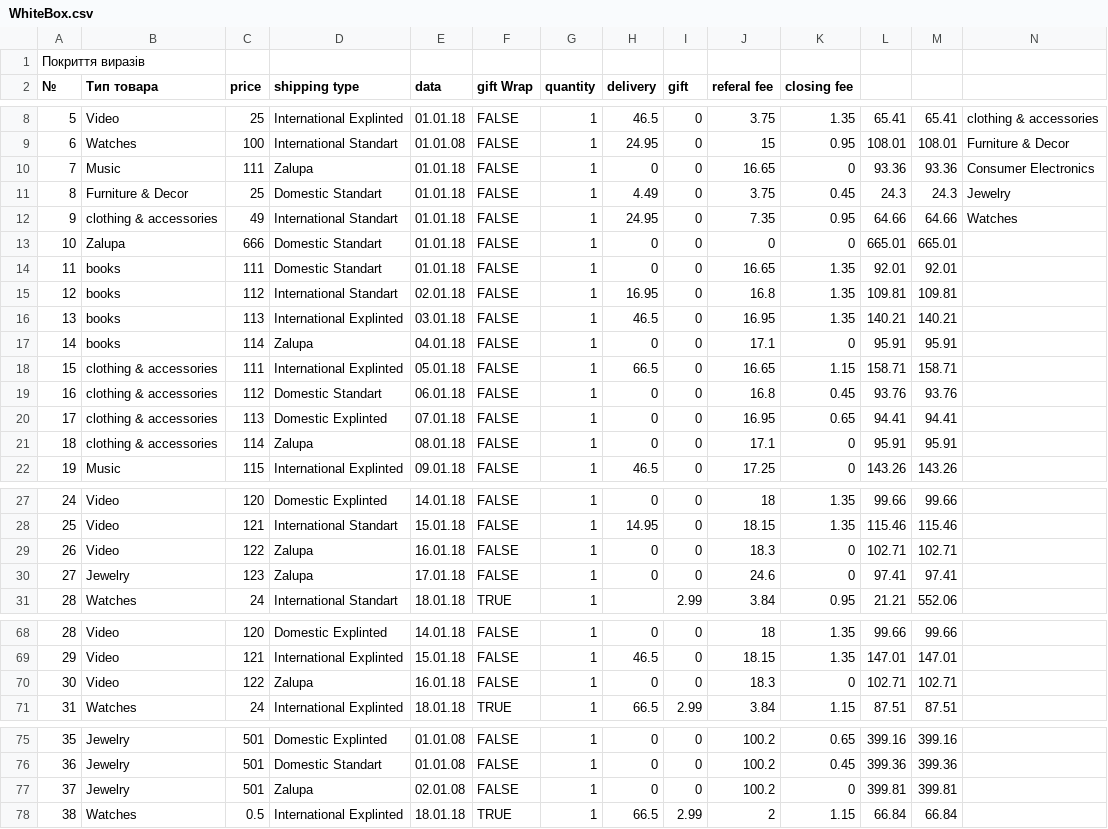
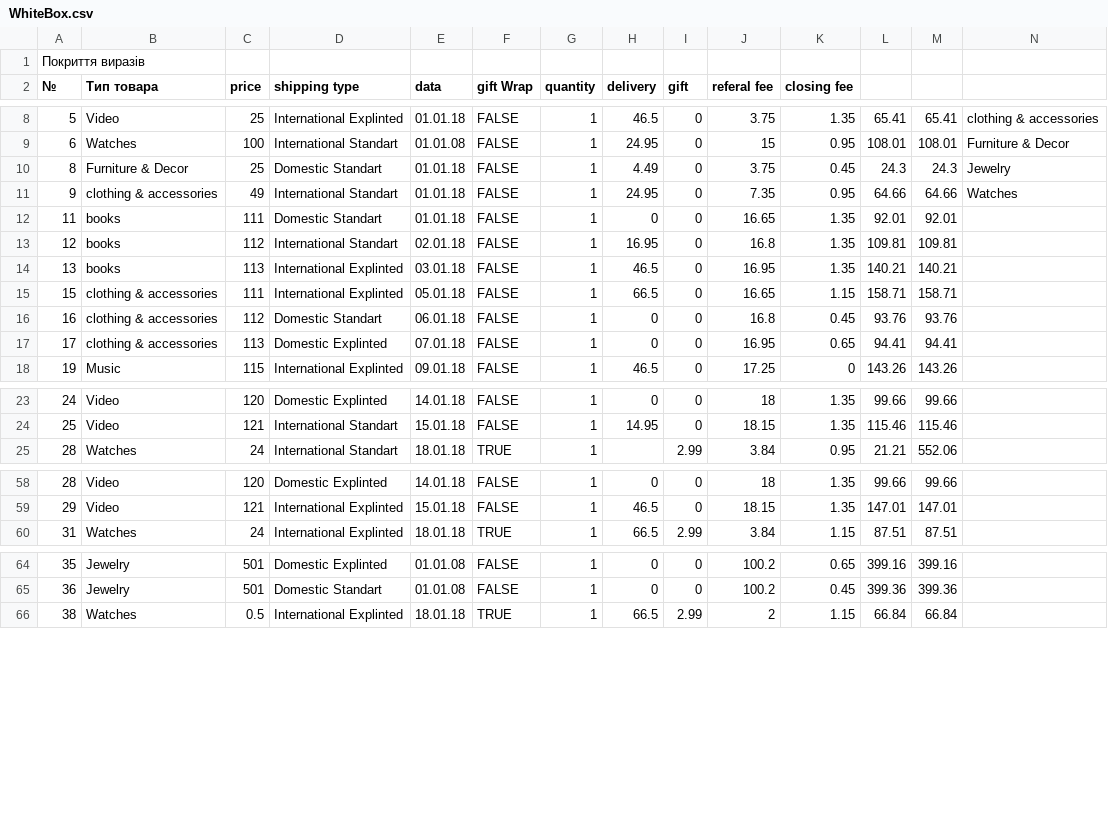
Before and after one commit to BartWeyder/Temporary, a CSV file: CodeGenerator/WhiteBox.csv, drawn as a sheet; only a part is shown, gaps mark what is left out; rows hold the shown columns only; the diff covers the shown part only; the diff names each change by its address in the sheet, - before the commit and + after, or states it on an @@ line.

Commit message:
changes with input data, fixed bug with total price

```diff
--- a/CodeGenerator/WhiteBox.csv
+++ b/CodeGenerator/WhiteBox.csv
-row 10: 7 | Music | 111 | Zalupa | 01.01.18 | FALSE | 1 | 0 | 0 | 16.65 | 0 | 93.36 | 93.36 | Consumer Electronics
-row 13: 10 | Zalupa | 666 | Domestic Standart | 01.01.18 | FALSE | 1 | 0 | 0 | 0 | 0 | 665.01 | 665.01
-row 17: 14 | books | 114 | Zalupa | 04.01.18 | FALSE | 1 | 0 | 0 | 17.1 | 0 | 95.91 | 95.91
-row 21: 18 | clothing & accessories | 114 | Zalupa | 08.01.18 | FALSE | 1 | 0 | 0 | 17.1 | 0 | 95.91 | 95.91
-row 29: 26 | Video | 122 | Zalupa | 16.01.18 | FALSE | 1 | 0 | 0 | 18.3 | 0 | 102.71 | 102.71
-row 30: 27 | Jewelry | 123 | Zalupa | 17.01.18 | FALSE | 1 | 0 | 0 | 24.6 | 0 | 97.41 | 97.41
-row 70: 30 | Video | 122 | Zalupa | 16.01.18 | FALSE | 1 | 0 | 0 | 18.3 | 0 | 102.71 | 102.71
-row 77: 37 | Jewelry | 501 | Zalupa | 02.01.08 | FALSE | 1 | 0 | 0 | 100.2 | 0 | 399.81 | 399.81
```
Also changed, not shown: 4 removed rows elsewhere in this file, 4 other files.
